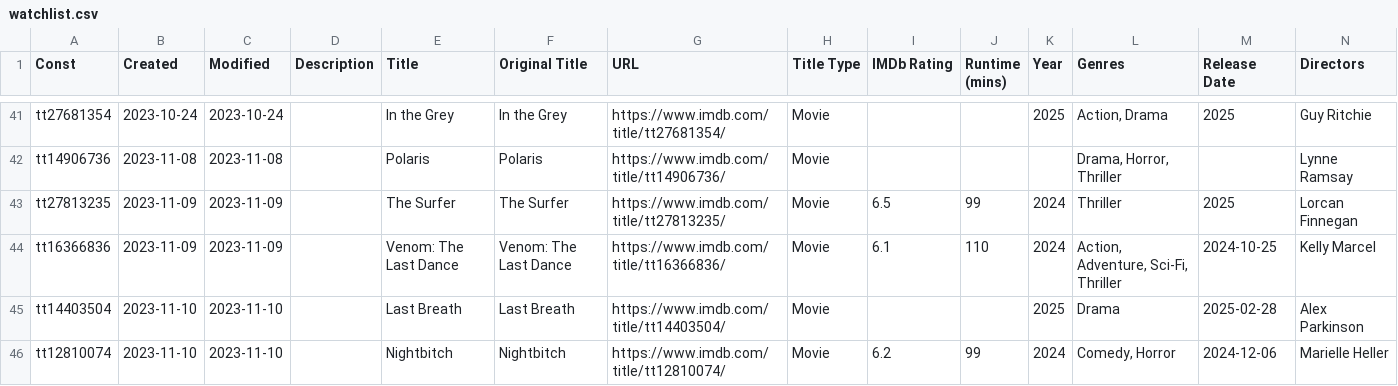
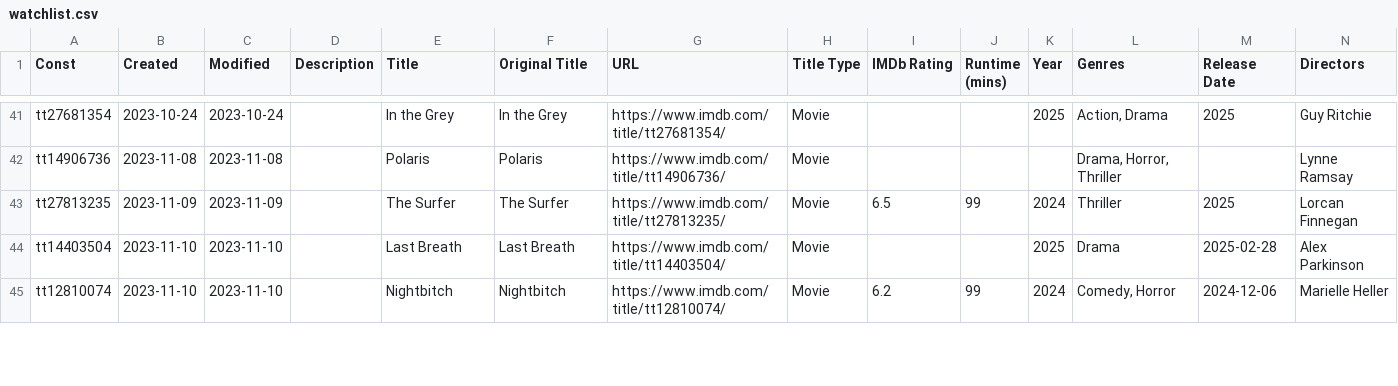
Before and after one commit to josh/imdb-data, a CSV file: watchlist.csv, drawn as a sheet; only a part is shown, gaps mark what is left out; rows hold the shown columns only; the diff names each change by its address in the sheet, - before the commit and + after, or states it on an @@ line.

```diff
--- a/watchlist.csv
+++ b/watchlist.csv
-row 44: tt16366836 | 2023-11-09 | 2023-11-09 |  | Venom: The Last Dance | Venom: The Last Dance | https://www.imdb.com/title/tt16366836/ | Movie | 6.1 | 110 | 2024 | Action, Adventure, Sci-Fi, Thriller | 2024-10-25 | Kelly Marcel
```
Also changed, not shown: ratings.csv.
